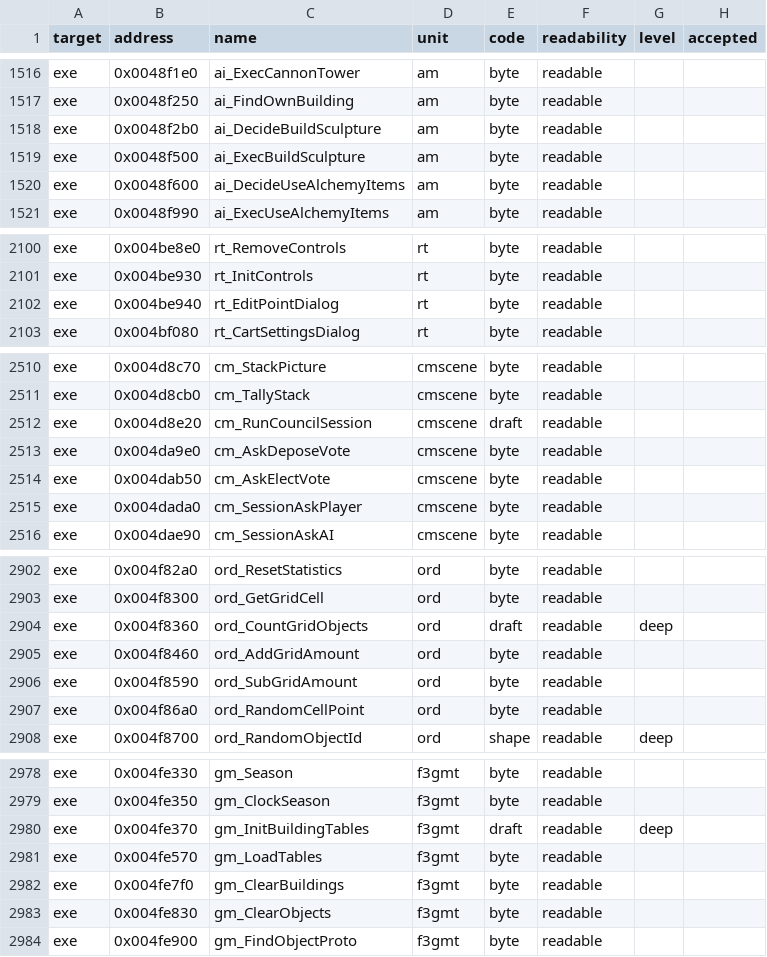
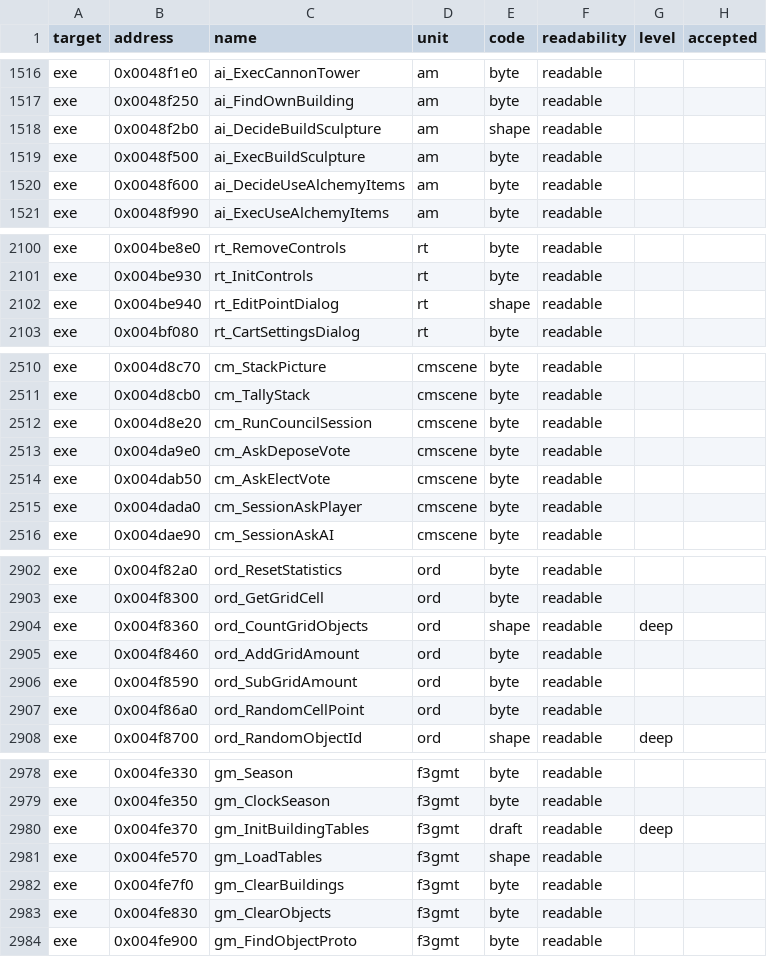
Before and after one commit to guildhaus/reguild, a TSV file: ledger/grades.tsv, drawn as a sheet; only a part is shown, gaps mark what is left out; the diff covers the shown part only.

```diff
--- a/ledger/grades.tsv
+++ b/ledger/grades.tsv
@@ -1517,3 +1517,3 @@ exe	0x0048f1e0	ai_ExecCannonTower	am	byte	readable
 exe	0x0048f250	ai_FindOwnBuilding	am	byte	readable		
-exe	0x0048f2b0	ai_DecideBuildSculpture	am	byte	readable		
+exe	0x0048f2b0	ai_DecideBuildSculpture	am	shape	readable		
 exe	0x0048f500	ai_ExecBuildSculpture	am	byte	readable		
@@ -2101,3 +2101,3 @@ exe	0x004be8e0	rt_RemoveControls	rt	byte	readable
 exe	0x004be930	rt_InitControls	rt	byte	readable		
-exe	0x004be940	rt_EditPointDialog	rt	byte	readable		
+exe	0x004be940	rt_EditPointDialog	rt	shape	readable		
 exe	0x004bf080	rt_CartSettingsDialog	rt	byte	readable		
@@ -2511,3 +2511,3 @@ exe	0x004d8c70	cm_StackPicture	cmscene	byte	readable
 exe	0x004d8cb0	cm_TallyStack	cmscene	byte	readable		
-exe	0x004d8e20	cm_RunCouncilSession	cmscene	draft	readable		
+exe	0x004d8e20	cm_RunCouncilSession	cmscene	byte	readable		
 exe	0x004da9e0	cm_AskDeposeVote	cmscene	byte	readable		
@@ -2903,3 +2903,3 @@ exe	0x004f82a0	ord_ResetStatistics	ord	byte	readable
 exe	0x004f8300	ord_GetGridCell	ord	byte	readable		
-exe	0x004f8360	ord_CountGridObjects	ord	draft	readable	deep	
+exe	0x004f8360	ord_CountGridObjects	ord	shape	readable	deep	
 exe	0x004f8460	ord_AddGridAmount	ord	byte	readable		
@@ -2980,3 +2980,3 @@ exe	0x004fe350	gm_ClockSeason	f3gmt	byte	readable
 exe	0x004fe370	gm_InitBuildingTables	f3gmt	draft	readable	deep	
-exe	0x004fe570	gm_LoadTables	f3gmt	byte	readable		
+exe	0x004fe570	gm_LoadTables	f3gmt	shape	readable		
 exe	0x004fe7f0	gm_ClearBuildings	f3gmt	byte	readable		
```
Also changed, not shown: 2 edited cells elsewhere in this file.
